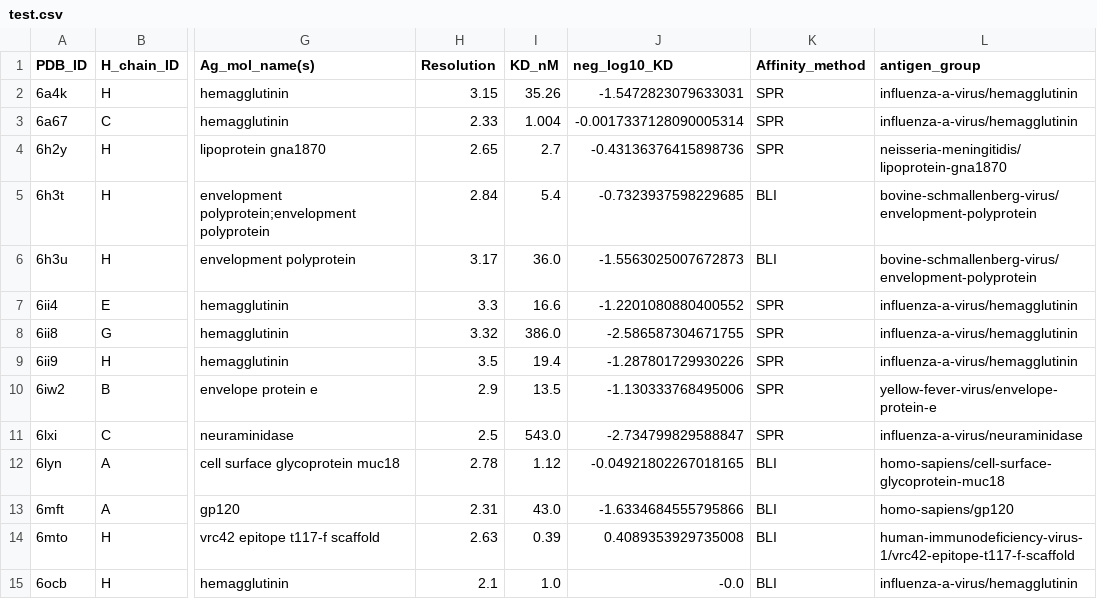
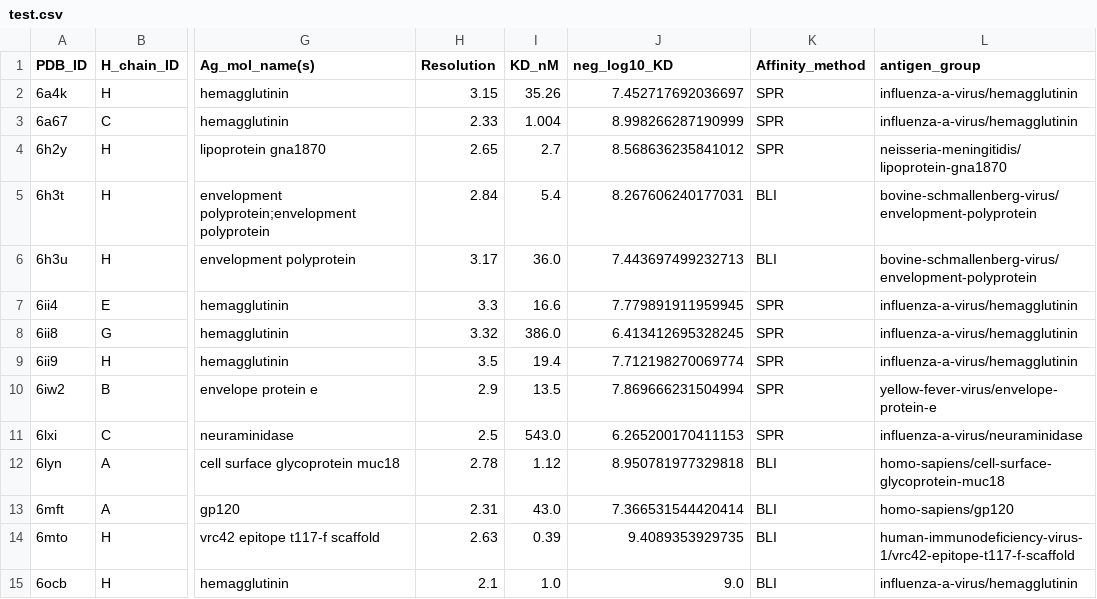
Before and after one commit to briney/autoimmune, a CSV file: experiments/SAAINT-DB/splits/test.csv, drawn as a sheet; only a part is shown, gaps mark what is left out; the diff covers the shown part only; the diff names each change by its address in the sheet, - before the commit and + after, or states it on an @@ line.

```diff
--- a/experiments/SAAINT-DB/splits/test.csv
+++ b/experiments/SAAINT-DB/splits/test.csv
-J2 (neg_log10_KD): -1.5472823079633031
+J2 (neg_log10_KD): 7.452717692036697
-J3 (neg_log10_KD): -0.0017337128090005314
+J3 (neg_log10_KD): 8.998266287190999
-J4 (neg_log10_KD): -0.43136376415898736
+J4 (neg_log10_KD): 8.568636235841012
-J5 (neg_log10_KD): -0.7323937598229685
+J5 (neg_log10_KD): 8.267606240177031
-J6 (neg_log10_KD): -1.5563025007672873
+J6 (neg_log10_KD): 7.443697499232713
-J7 (neg_log10_KD): -1.2201080880400552
+J7 (neg_log10_KD): 7.779891911959945
-J8 (neg_log10_KD): -2.586587304671755
+J8 (neg_log10_KD): 6.413412695328245
-J9 (neg_log10_KD): -1.287801729930226
+J9 (neg_log10_KD): 7.712198270069774
-J10 (neg_log10_KD): -1.130333768495006
+J10 (neg_log10_KD): 7.869666231504994
-J11 (neg_log10_KD): -2.734799829588847
+J11 (neg_log10_KD): 6.265200170411153
-J12 (neg_log10_KD): -0.04921802267018165
+J12 (neg_log10_KD): 8.950781977329818
-J13 (neg_log10_KD): -1.6334684555795866
+J13 (neg_log10_KD): 7.366531544420414
-J14 (neg_log10_KD): 0.4089353929735008
+J14 (neg_log10_KD): 9.4089353929735
-J15 (neg_log10_KD): -0.0
+J15 (neg_log10_KD): 9.0
```
Also changed, not shown: 67 edited cells elsewhere in this file, experiments/SAAINT-DB/splits/eval.csv, experiments/SAAINT-DB/splits/train.csv, 2 other files.
